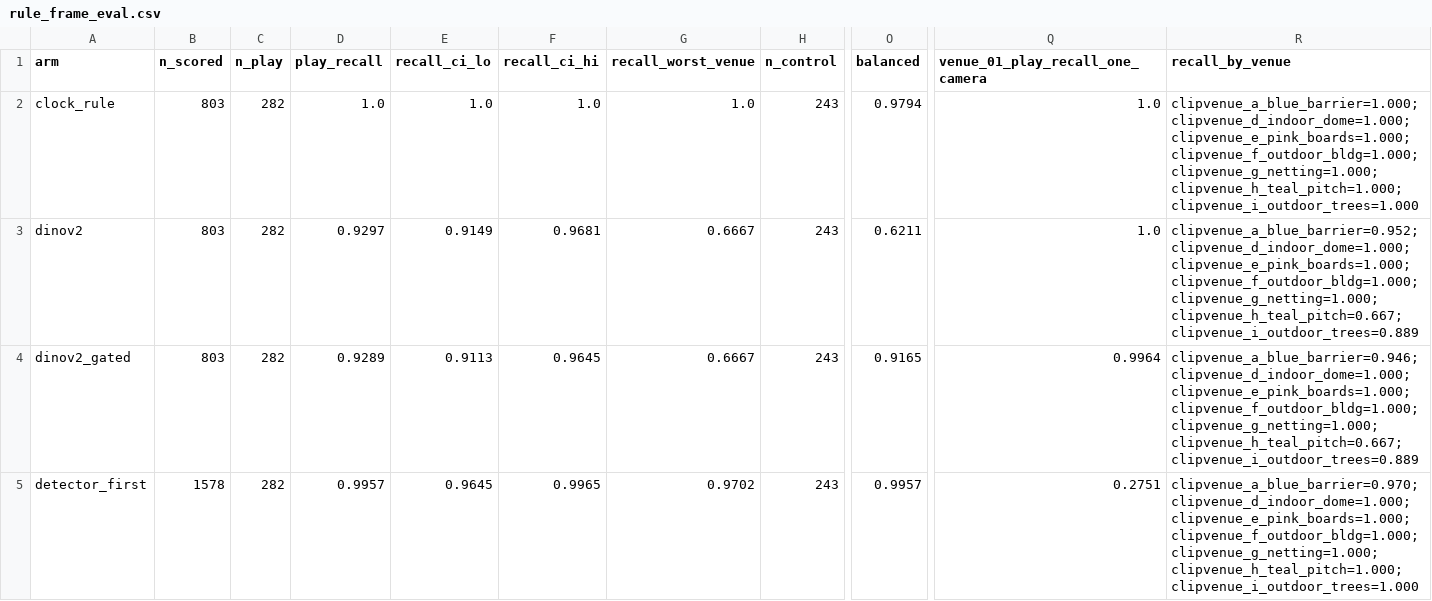
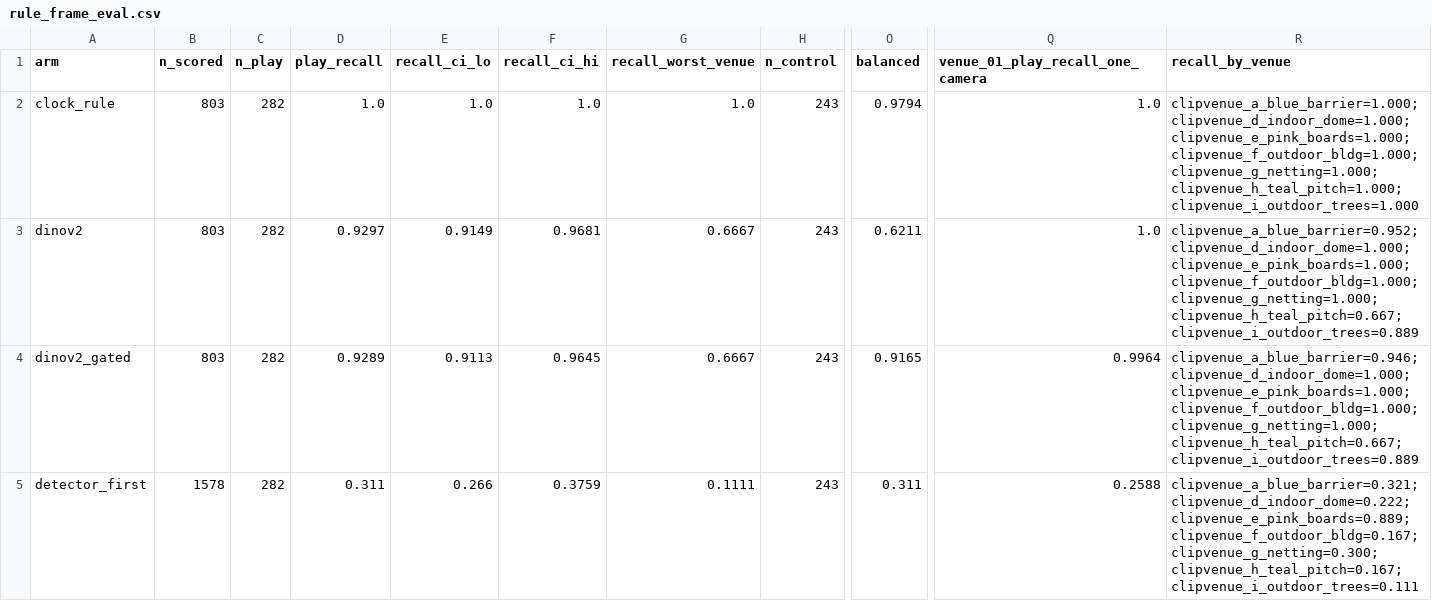
Before and after one commit to Mariam-Srour2003/multi-pitch-occupancy, a CSV file: results/rule_frame_eval.csv, drawn as a sheet; only a part is shown, gaps mark what is left out; the diff covers the shown part only; the diff names each change by its address in the sheet, - before the commit and + after, or states it on an @@ line.

```diff
--- a/results/rule_frame_eval.csv
+++ b/results/rule_frame_eval.csv
-D5 (play_recall): 0.9957
+D5 (play_recall): 0.311
-E5 (recall_ci_lo): 0.9645
+E5 (recall_ci_lo): 0.266
-F5 (recall_ci_hi): 0.9965
+F5 (recall_ci_hi): 0.3759
-G5 (recall_worst_venue): 0.9702
+G5 (recall_worst_venue): 0.1111
-O5 (balanced): 0.9957
+O5 (balanced): 0.311
-Q5 (venue_01_play_recall_one_camera): 0.2751
+Q5 (venue_01_play_recall_one_camera): 0.2588
-R5 (recall_by_venue): clipvenue_a_blue_barrier=0.970;clipvenue_d_indoor_dome=1.000;clipvenue_e_pink_boards=1.000;clipvenue_f_outdoor_bldg=1.000;clipvenue_g_netting=1.000;clipvenue_h_teal_pitch=1.000;clipvenue_i_outdoor_trees=1.000
+R5 (recall_by_venue): clipvenue_a_blue_barrier=0.321;clipvenue_d_indoor_dome=0.222;clipvenue_e_pink_boards=0.889;clipvenue_f_outdoor_bldg=0.167;clipvenue_g_netting=0.300;clipvenue_h_teal_pitch=0.167;clipvenue_i_outdoor_trees=0.111
```
Also changed, not shown: 1 added row elsewhere in this file, results/overlay_index.csv, results/rule_pitch_pairs.csv, 27 other files.
